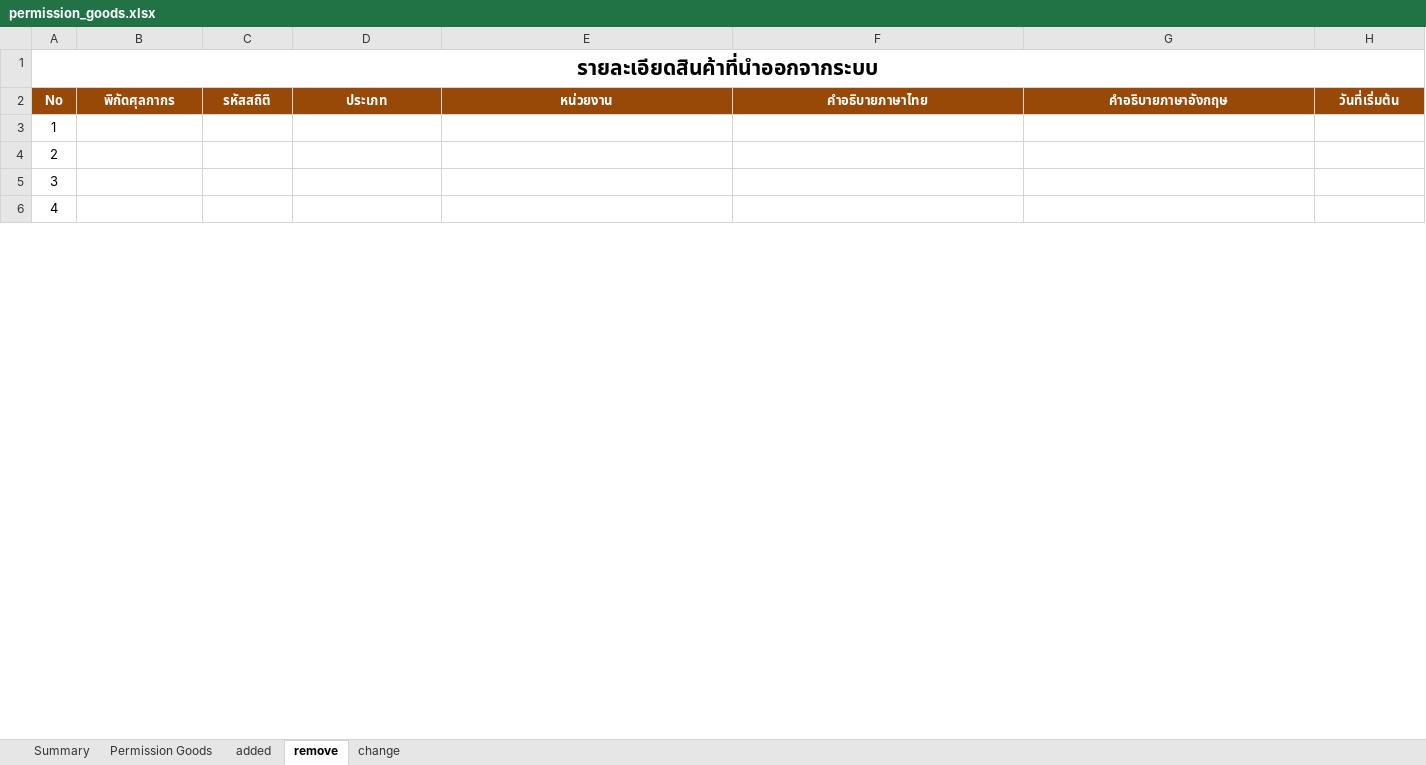
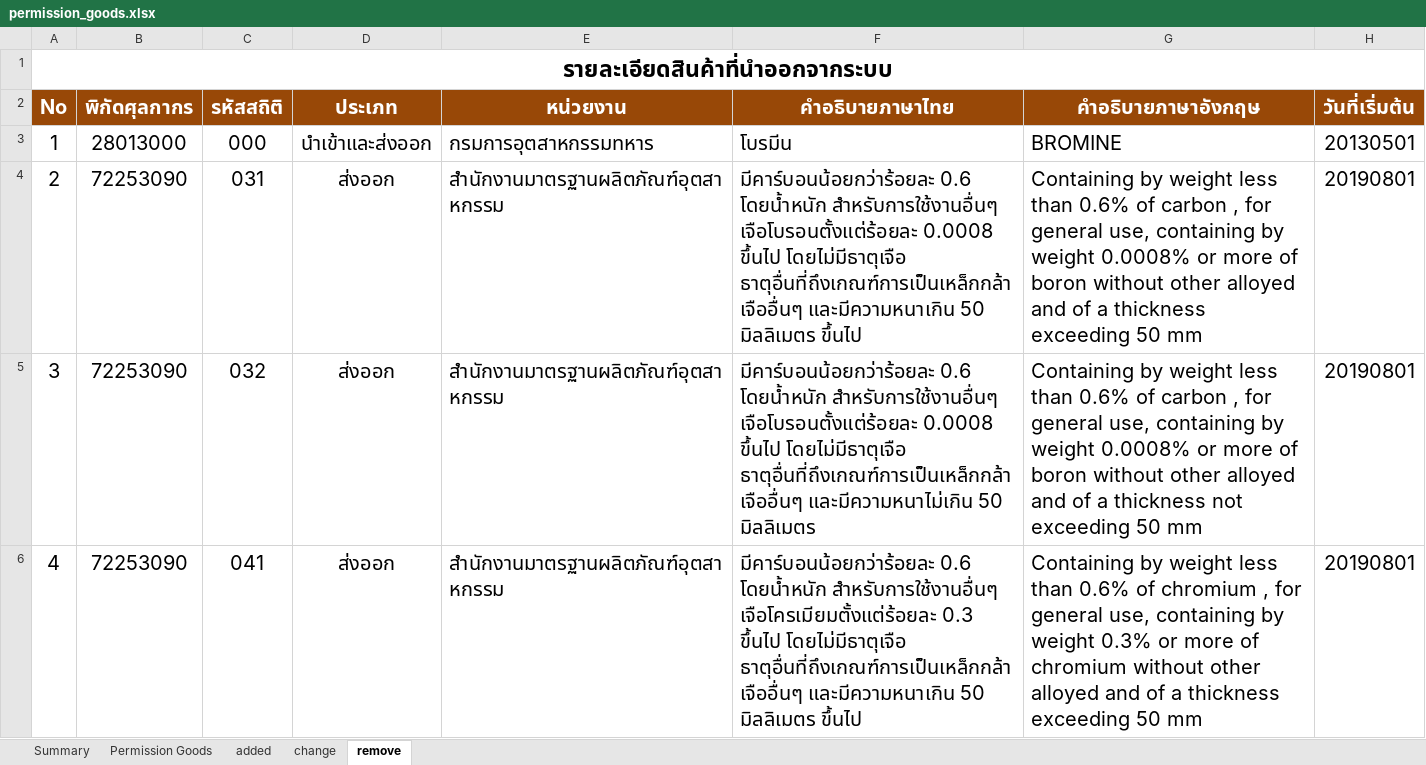
Before and after one commit to ecs-support/contents, an Excel workbook: reference/static/files/permission_goods.xlsx, sheet remove, drawn as a sheet; only a part is shown; values as stored, in another font and other column widths than the file's, no borders; the diff covers the shown part only; the diff names each change by its address in the sheet, - before the commit and + after, or states it on an @@ line.

```diff
--- a/reference/static/files/permission_goods.xlsx (sheet remove)
+++ b/reference/static/files/permission_goods.xlsx (sheet remove)
@@ sheet tab order changed: Summary | Permission Goods | added | change | remove @@
@@ A1 text size: larger @@
@@ A2:H2 text size: larger @@
@@ A3:A6 text size: larger @@
-B3 (พิกัดศุลกากร): (empty)
+B3 (พิกัดศุลกากร): 28013000
-C3 (รหัสสถิติ): (empty)
+C3 (รหัสสถิติ): 000
-D3 (ประเภท): (empty)
+D3 (ประเภท): นำเข้าและส่งออก
-E3 (หน่วยงาน): (empty)
+E3 (หน่วยงาน): กรมการอุตสาหกรรมทหาร
-F3 (คำอธิบายภาษาไทย): (empty)
+F3 (คำอธิบายภาษาไทย): โบรมีน
-G3 (คำอธิบายภาษาอังกฤษ): (empty)
+G3 (คำอธิบายภาษาอังกฤษ): BROMINE
-H3 (วันที่เริ่มต้น): (empty)
+H3 (วันที่เริ่มต้น): 20130501
-B4:B6 (พิกัดศุลกากร): (empty)
+B4:B6 (พิกัดศุลกากร): 72253090
-C4 (รหัสสถิติ): (empty)
+C4 (รหัสสถิติ): 031
-D4:D6 (ประเภท): (empty)
+D4:D6 (ประเภท): ส่งออก
-E4:E6 (หน่วยงาน): (empty)
+E4:E6 (หน่วยงาน): สำนักงานมาตรฐานผลิตภัณฑ์อุตสาหกรรม
-F4 (คำอธิบายภาษาไทย): (empty)
+F4 (คำอธิบายภาษาไทย): มีคาร์บอนน้อยกว่าร้อยละ 0.6 โดยน้ำหนัก สำหรับการใช้งานอื่นๆ เจือโบรอนตั้งแต่ร้อยละ 0.0008 ขึ้นไป โดยไม่มีธาตุเจือ ธาตุอื่นที่ถึงเกณฑ์การเป็นเหล็กกล้าเจืออื่นๆ และมีความหนาเกิน 50 มิลลิเมตร ขึ้นไป
-G4 (คำอธิบายภาษาอังกฤษ): (empty)
+G4 (คำอธิบายภาษาอังกฤษ): Containing by weight less than 0.6% of carbon , for general use, containing by weight 0.0008% or more of boron without other alloyed and of a thickness exceeding 50 mm
-H4:H6 (วันที่เริ่มต้น): (empty)
+H4:H6 (วันที่เริ่มต้น): 20190801
-C5 (รหัสสถิติ): (empty)
+C5 (รหัสสถิติ): 032
-F5 (คำอธิบายภาษาไทย): (empty)
+F5 (คำอธิบายภาษาไทย): มีคาร์บอนน้อยกว่าร้อยละ 0.6 โดยน้ำหนัก สำหรับการใช้งานอื่นๆ เจือโบรอนตั้งแต่ร้อยละ 0.0008 ขึ้นไป โดยไม่มีธาตุเจือ ธาตุอื่นที่ถึงเกณฑ์การเป็นเหล็กกล้าเจืออื่นๆ และมีความหนาไม่เกิน 50 มิลลิเมตร
-G5 (คำอธิบายภาษาอังกฤษ): (empty)
+G5 (คำอธิบายภาษาอังกฤษ): Containing by weight less than 0.6% of carbon , for general use, containing by weight 0.0008% or more of boron without other alloyed and of a thickness not exceeding 50 mm
-C6 (รหัสสถิติ): (empty)
+C6 (รหัสสถิติ): 041
-F6 (คำอธิบายภาษาไทย): (empty)
+F6 (คำอธิบายภาษาไทย): มีคาร์บอนน้อยกว่าร้อยละ 0.6 โดยน้ำหนัก สำหรับการใช้งานอื่นๆ เจือโครเมียมตั้งแต่ร้อยละ 0.3 ขึ้นไป โดยไม่มีธาตุเจือ ธาตุอื่นที่ถึงเกณฑ์การเป็นเหล็กกล้าเจืออื่นๆ และมีความหนาเกิน 50 มิลลิเมตร ขึ้นไป
-G6 (คำอธิบายภาษาอังกฤษ): (empty)
+G6 (คำอธิบายภาษาอังกฤษ): Containing by weight less than 0.6% of chromium , for general use, containing by weight 0.3% or more of chromium without other alloyed and of a thickness exceeding 50 mm
```
Also changed, not shown: 581 edited cells and cell formats elsewhere in this sheet, sheet Permission Goods, sheet added, sheet change, sheet Summary, formulas that keep their value, charts or pictures, 1 other file.
